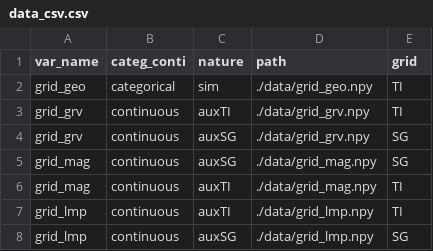
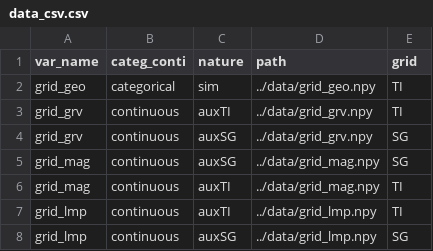
Before and after one commit to AxMeNi/GeoclassificationMPS, a CSV file: data/data_csv.csv, drawn as a sheet.

Commit message:
modified data_csv

```diff
--- a/data/data_csv.csv
+++ b/data/data_csv.csv
@@ -1,8 +1,8 @@
 var_name,categ_conti,nature,path,grid
-grid_geo,categorical,sim,./data/grid_geo.npy,TI
-grid_grv,continuous,auxTI,./data/grid_grv.npy,TI
-grid_grv,continuous,auxSG,./data/grid_grv.npy,SG
-grid_mag,continuous,auxSG,./data/grid_mag.npy,SG
-grid_mag,continuous,auxTI,./data/grid_mag.npy,TI
-grid_lmp,continuous,auxTI,./data/grid_lmp.npy,TI
-grid_lmp,continuous,auxSG,./data/grid_lmp.npy,SG
+grid_geo,categorical,sim,../data/grid_geo.npy,TI
+grid_grv,continuous,auxTI,../data/grid_grv.npy,TI
+grid_grv,continuous,auxSG,../data/grid_grv.npy,SG
+grid_mag,continuous,auxSG,../data/grid_mag.npy,SG
+grid_mag,continuous,auxTI,../data/grid_mag.npy,TI
+grid_lmp,continuous,auxTI,../data/grid_lmp.npy,TI
+grid_lmp,continuous,auxSG,../data/grid_lmp.npy,SG
```
